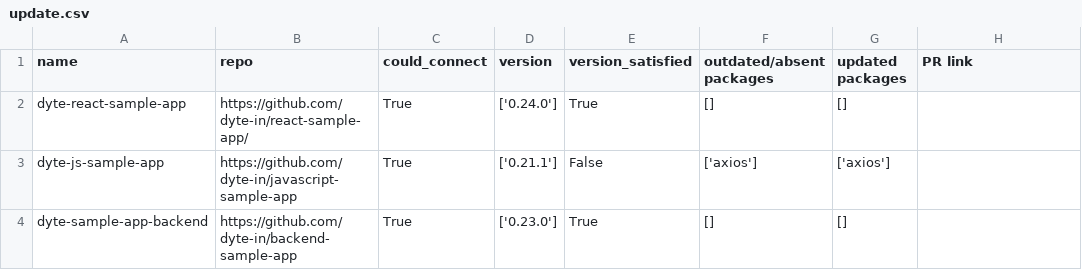
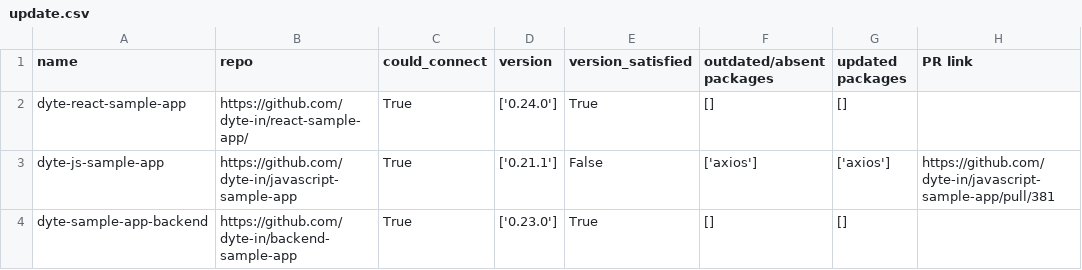
Before and after one commit to Shaunak04/dependabot-clone-python, a CSV file: outputs/update.csv, drawn as a sheet.

```diff
--- a/outputs/update.csv
+++ b/outputs/update.csv
@@ -2,3 +2,3 @@ name,repo,could_connect,version,version_satisfied,outdated/absent packages,updat
 dyte-react-sample-app,https://github.com/dyte-in/react-sample-app/,True,['0.24.0'],True,[],[],
-dyte-js-sample-app,https://github.com/dyte-in/javascript-sample-app,True,['0.21.1'],False,['axios'],['axios'],
+dyte-js-sample-app,https://github.com/dyte-in/javascript-sample-app,True,['0.21.1'],False,['axios'],['axios'],https://github.com/dyte-in/javascript-sample-app/pull/381
 dyte-sample-app-backend,https://github.com/dyte-in/backend-sample-app,True,['0.23.0'],True,[],[],
```
Also changed, not shown: outputs/output.csv, 6 other files.
